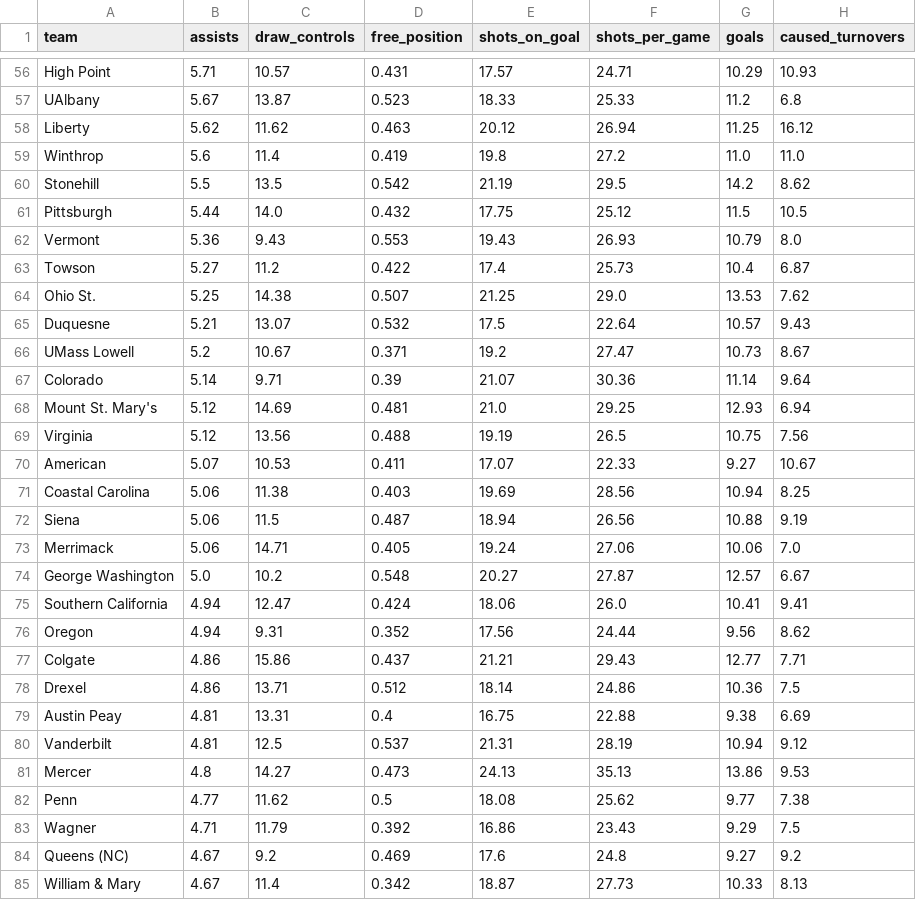
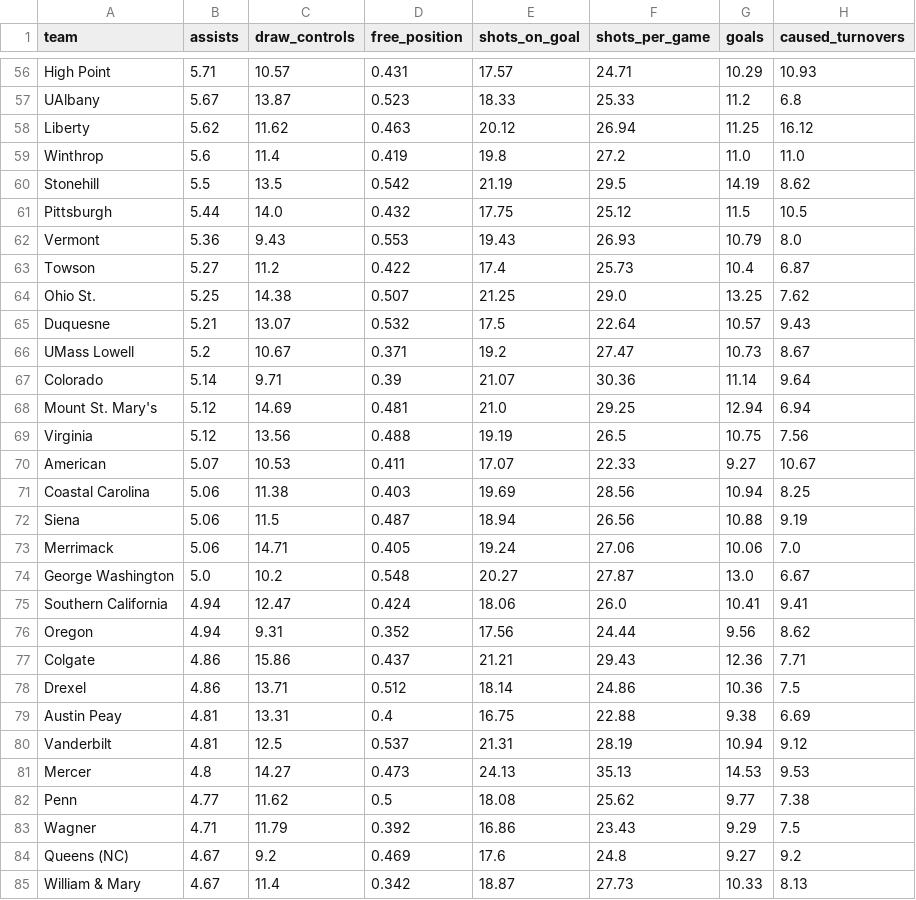
Before and after one commit to Avery-May-2/ncaa-womens-lacrosse-offense, a CSV file: data/ncaa_womens_lacrosse_team_stats_2026.csv, drawn as a sheet; only a part is shown, gaps mark what is left out; the diff covers the shown part only.

```diff
--- a/data/ncaa_womens_lacrosse_team_stats_2026.csv
+++ b/data/ncaa_womens_lacrosse_team_stats_2026.csv
@@ -59,3 +59,3 @@ Liberty,5.62,11.62,0.463,20.12,26.94,11.25,16.12
 Winthrop,5.6,11.4,0.419,19.8,27.2,11.0,11.0
-Stonehill,5.5,13.5,0.542,21.19,29.5,14.2,8.62
+Stonehill,5.5,13.5,0.542,21.19,29.5,14.19,8.62
 Pittsburgh,5.44,14.0,0.432,17.75,25.12,11.5,10.5
@@ -63,3 +63,3 @@ Vermont,5.36,9.43,0.553,19.43,26.93,10.79,8.0
 Towson,5.27,11.2,0.422,17.4,25.73,10.4,6.87
-Ohio St.,5.25,14.38,0.507,21.25,29.0,13.53,7.62
+Ohio St.,5.25,14.38,0.507,21.25,29.0,13.25,7.62
 Duquesne,5.21,13.07,0.532,17.5,22.64,10.57,9.43
@@ -67,3 +67,3 @@ UMass Lowell,5.2,10.67,0.371,19.2,27.47,10.73,8.67
 Colorado,5.14,9.71,0.39,21.07,30.36,11.14,9.64
-Mount St. Mary's,5.12,14.69,0.481,21.0,29.25,12.93,6.94
+Mount St. Mary's,5.12,14.69,0.481,21.0,29.25,12.94,6.94
 Virginia,5.12,13.56,0.488,19.19,26.5,10.75,7.56
@@ -73,6 +73,6 @@ Siena,5.06,11.5,0.487,18.94,26.56,10.88,9.19
 Merrimack,5.06,14.71,0.405,19.24,27.06,10.06,7.0
-George Washington,5.0,10.2,0.548,20.27,27.87,12.57,6.67
+George Washington,5.0,10.2,0.548,20.27,27.87,13.0,6.67
 Southern California,4.94,12.47,0.424,18.06,26.0,10.41,9.41
 Oregon,4.94,9.31,0.352,17.56,24.44,9.56,8.62
-Colgate,4.86,15.86,0.437,21.21,29.43,12.77,7.71
+Colgate,4.86,15.86,0.437,21.21,29.43,12.36,7.71
 Drexel,4.86,13.71,0.512,18.14,24.86,10.36,7.5
@@ -80,3 +80,3 @@ Austin Peay,4.81,13.31,0.4,16.75,22.88,9.38,6.69
 Vanderbilt,4.81,12.5,0.537,21.31,28.19,10.94,9.12
-Mercer,4.8,14.27,0.473,24.13,35.13,13.86,9.53
+Mercer,4.8,14.27,0.473,24.13,35.13,14.53,9.53
 Penn,4.77,11.62,0.5,18.08,25.62,9.77,7.38
```
Also changed, not shown: 2 added rows, 2 removed rows and 31 edited cells elsewhere in this file.
